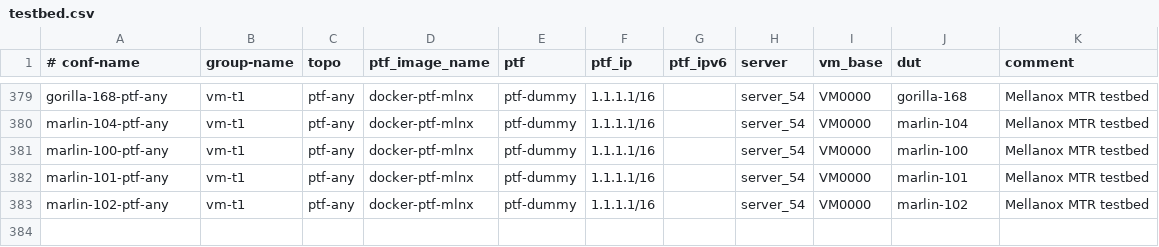
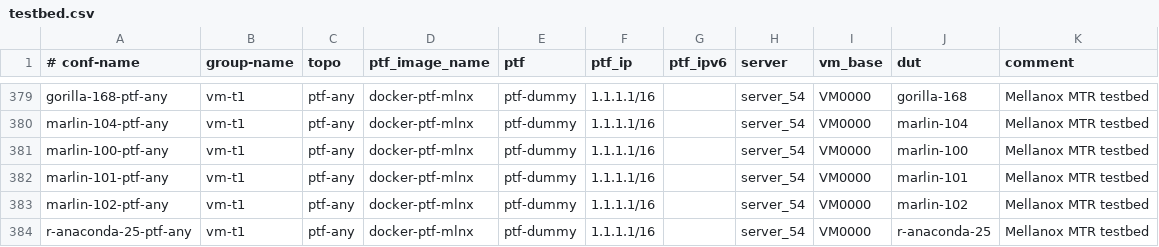
Before and after one commit to echuawu/sonic-mgmt, a CSV file: ansible/testbed.csv, drawn as a sheet; only a part is shown, gaps mark what is left out.

Commit message:
NVOS - server configuration added to pre-step
Change-Id: I413985c969d952276f24ecb4cfdb8d8e2f896abc

```diff
--- a/ansible/testbed.csv
+++ b/ansible/testbed.csv
@@ -383 +383,2 @@ marlin-101-ptf-any,vm-t1,ptf-any,docker-ptf-mlnx,ptf-dummy,1.1.1.1/16,,server_54
 marlin-102-ptf-any,vm-t1,ptf-any,docker-ptf-mlnx,ptf-dummy,1.1.1.1/16,,server_54,VM0000,marlin-102,Mellanox MTR testbed
+r-anaconda-25-ptf-any,vm-t1,ptf-any,docker-ptf-mlnx,ptf-dummy,1.1.1.1/16,,server_54,VM0000,r-anaconda-25,Mellanox MTR testbed
```
Also changed, not shown: 4 other files.
